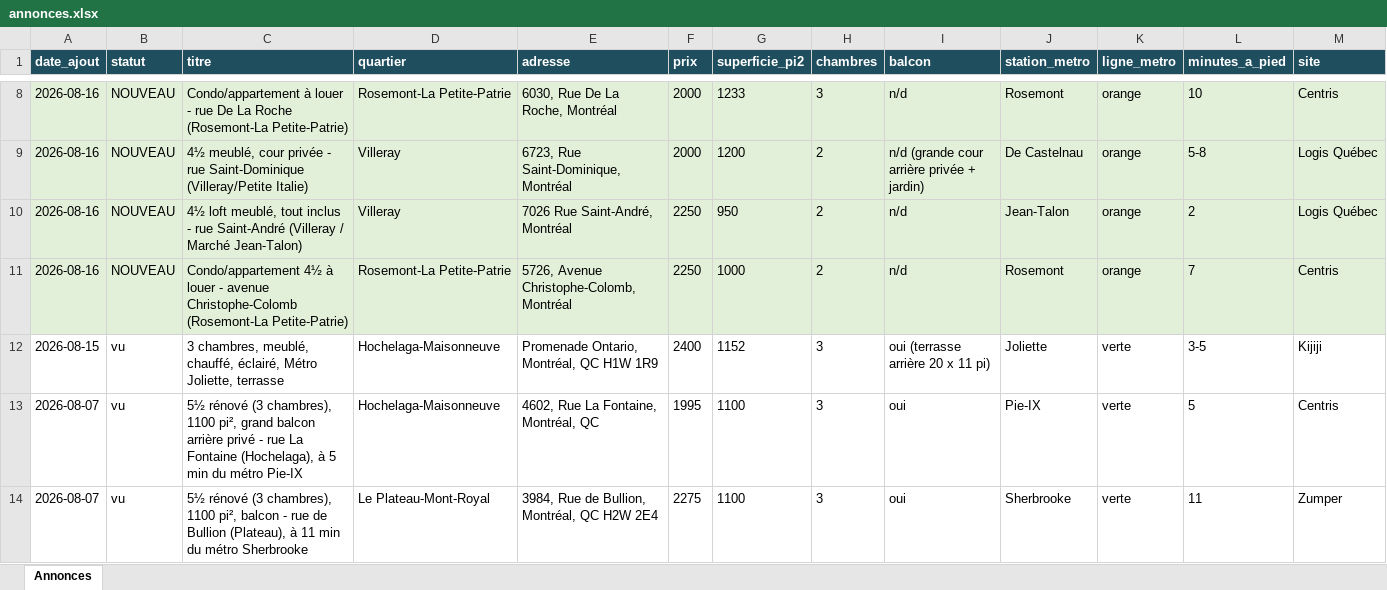
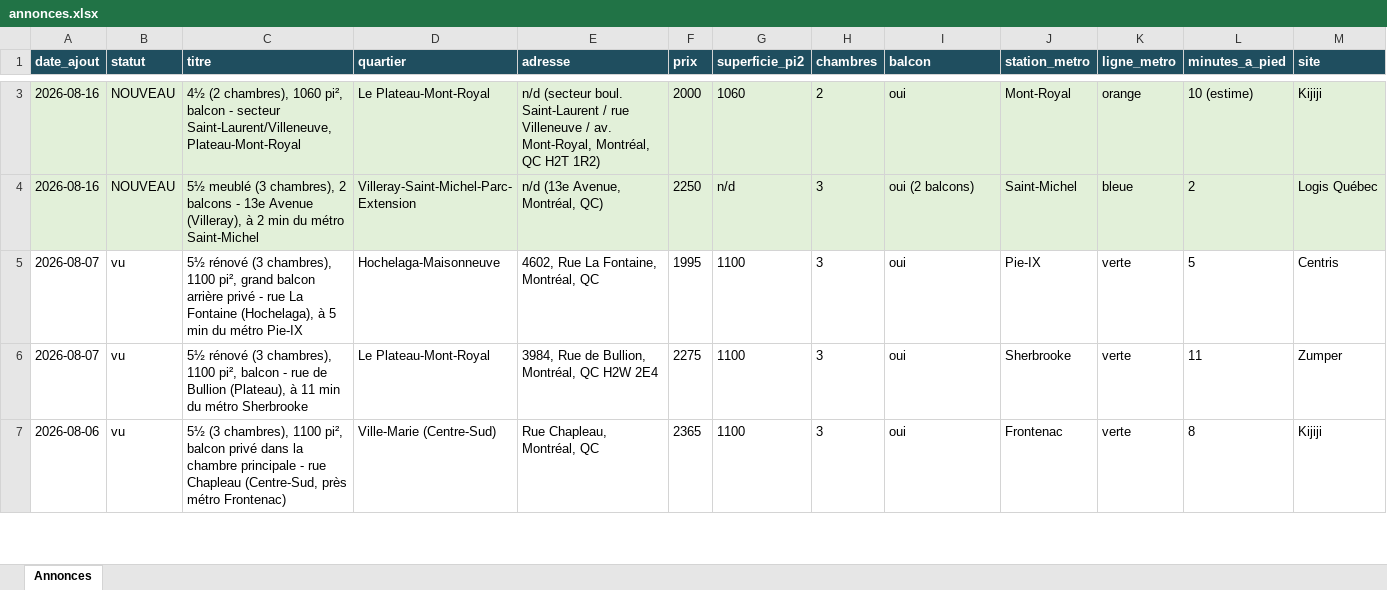
Before and after one commit to fclmnt/home-search, an Excel workbook: annonces.xlsx, sheet Annonces, drawn as a sheet; only a part is shown, gaps mark what is left out; the shorter side is filled out with more unchanged rows; values as stored, in another font and other column widths than the file's, no borders; removed rows and columns are numbered as before the commit, all else as after; rows hold the shown columns only; the diff covers the shown part only; the diff names each change by its address in the sheet, - before the commit and + after, or states it on an @@ line.

Commit message:
Mise à jour des annonces — 2026-08-16 17:16

```diff
--- a/annonces.xlsx (sheet Annonces)
+++ b/annonces.xlsx (sheet Annonces)
-row 8: 2026-08-16 | NOUVEAU | Condo/appartement à louer - rue De La Roche (Rosemont-La Petite-Patrie) | Rosemont-La Petite-Patrie | 6030, Rue De La Roche, Montréal | 2000 | 1233 | 3 | n/d | Rosemont | orange | 10 | Centris
-row 9: 2026-08-16 | NOUVEAU | 4½ meublé, cour privée - rue Saint-Dominique (Villeray/Petite Italie) | Villeray | 6723, Rue Saint-Dominique, Montréal | 2000 | 1200 | 2 | n/d (grande cour arrière privée + jardin) | De Castelnau | orange | 5-8 | Logis Québec
-row 10: 2026-08-16 | NOUVEAU | 4½ loft meublé, tout inclus - rue Saint-André (Villeray / Marché Jean-Talon) | Villeray | 7026 Rue Saint-André, Montréal | 2250 | 950 | 2 | n/d | Jean-Talon | orange | 2 | Logis Québec
-row 11: 2026-08-16 | NOUVEAU | Condo/appartement 4½ à louer - avenue Christophe-Colomb (Rosemont-La Petite-Patrie) | Rosemont-La Petite-Patrie | 5726, Avenue Christophe-Colomb, Montréal | 2250 | 1000 | 2 | n/d | Rosemont | orange | 7 | Centris
-row 12: 2026-08-15 | vu | 3 chambres, meublé, chauffé, éclairé, Métro Joliette, terrasse | Hochelaga-Maisonneuve | Promenade Ontario, Montréal, QC H1W 1R9 | 2400 | 1152 | 3 | oui (terrasse arrière 20 x 11 pi) | Joliette | verte | 3-5 | Kijiji
+row 3: 2026-08-16 | NOUVEAU | 4½ (2 chambres), 1060 pi², balcon - secteur Saint-Laurent/Villeneuve, Plateau-Mont-Royal | Le Plateau-Mont-Royal | n/d (secteur boul. Saint-Laurent / rue Villeneuve / av. Mont-Royal, Montréal, QC H2T 1R2) | 2000 | 1060 | 2 | oui | Mont-Royal | orange | 10 (estime) | Kijiji
+row 4: 2026-08-16 | NOUVEAU | 5½ meublé (3 chambres), 2 balcons - 13e Avenue (Villeray), à 2 min du métro Saint-Michel | Villeray-Saint-Michel-Parc-Extension | n/d (13e Avenue, Montréal, QC) | 2250 | n/d | 3 | oui (2 balcons) | Saint-Michel | bleue | 2 | Logis Québec
```
Also changed, not shown: 10 added rows, 6 removed rows and 10 edited cells elsewhere in this sheet, 3 other files.
